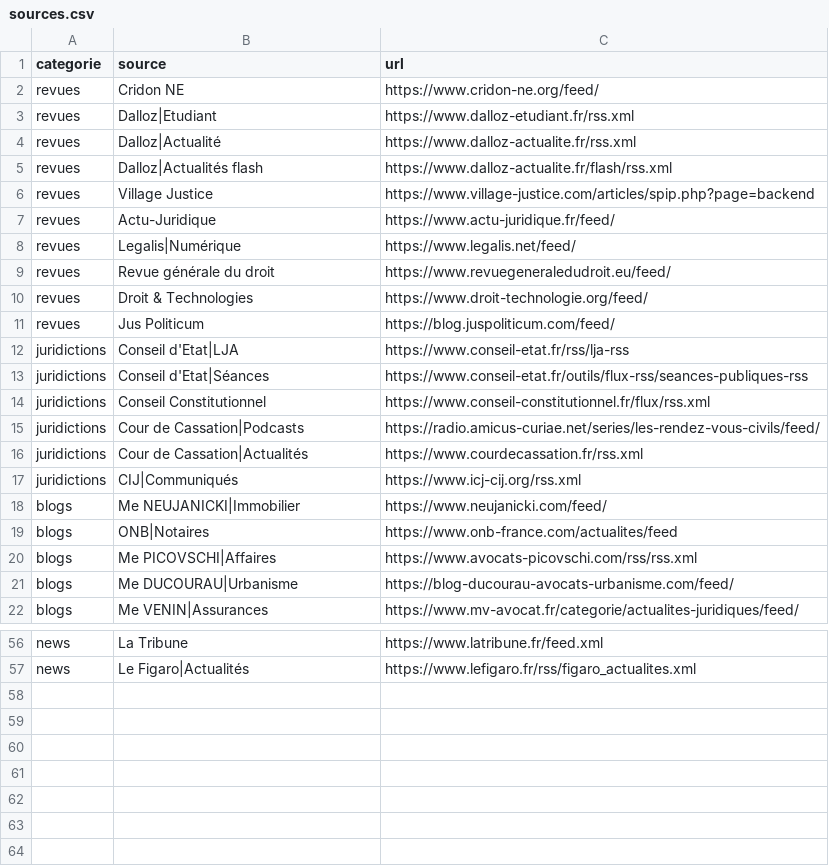
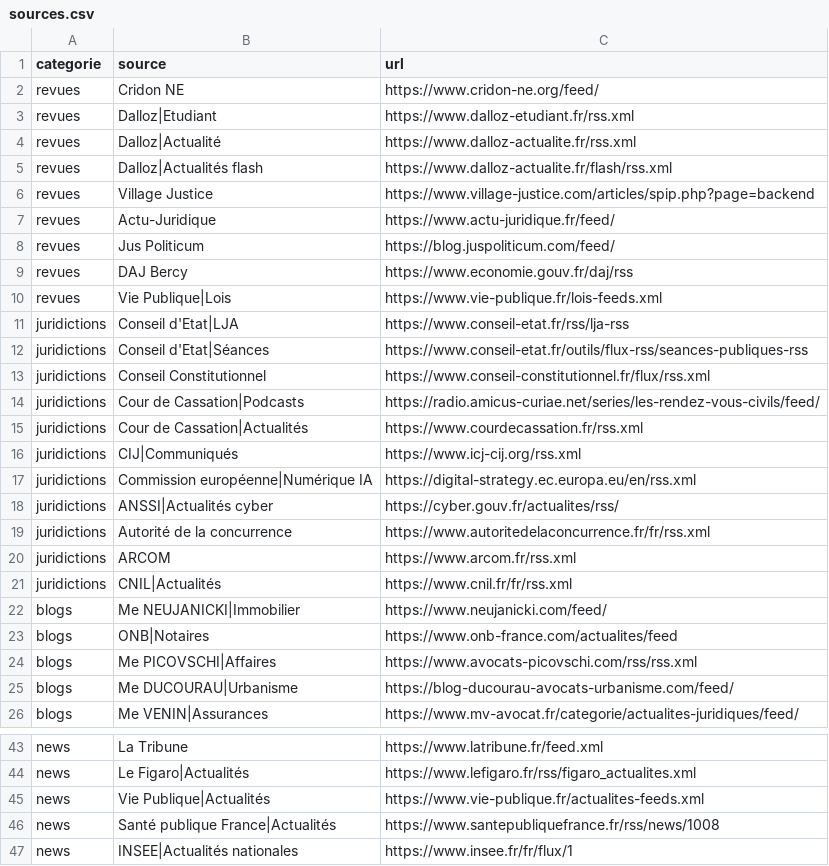
Before and after one commit to Nymesias/ma-veille-ia, a CSV file: sources.csv, drawn as a sheet; only a part is shown, gaps mark what is left out; removed rows and columns are numbered as before the commit, all else as after; the diff covers the shown part only; the diff names each change by its address in the sheet, - before the commit and + after, or states it on an @@ line.

Commit message:
Réorganise les flux RSS et dédoublonne la finance

```diff
--- a/sources.csv
+++ b/sources.csv
-row 8: revues | Legalis|Numérique | https://www.legalis.net/feed/
-row 9: revues | Revue générale du droit | https://www.revuegeneraledudroit.eu/feed/
-row 10: revues | Droit & Technologies | https://www.droit-technologie.org/feed/
+row 9: revues | DAJ Bercy | https://www.economie.gouv.fr/daj/rss
+row 10: revues | Vie Publique|Lois | https://www.vie-publique.fr/lois-feeds.xml
+row 17: juridictions | Commission européenne|Numérique IA | https://digital-strategy.ec.europa.eu/en/rss.xml
+row 18: juridictions | ANSSI|Actualités cyber | https://cyber.gouv.fr/actualites/rss/
+row 19: juridictions | Autorité de la concurrence | https://www.autoritedelaconcurrence.fr/fr/rss.xml
+row 20: juridictions | ARCOM | https://www.arcom.fr/rss.xml
+row 21: juridictions | CNIL|Actualités | https://www.cnil.fr/fr/rss.xml
+row 45: news | Vie Publique|Actualités | https://www.vie-publique.fr/actualites-feeds.xml
+row 46: news | Santé publique France|Actualités | https://www.santepubliquefrance.fr/rss/news/1008
+row 47: news | INSEE|Actualités nationales | https://www.insee.fr/fr/flux/1
```
Also changed, not shown: 17 removed rows elsewhere in this file, 2 other files.
